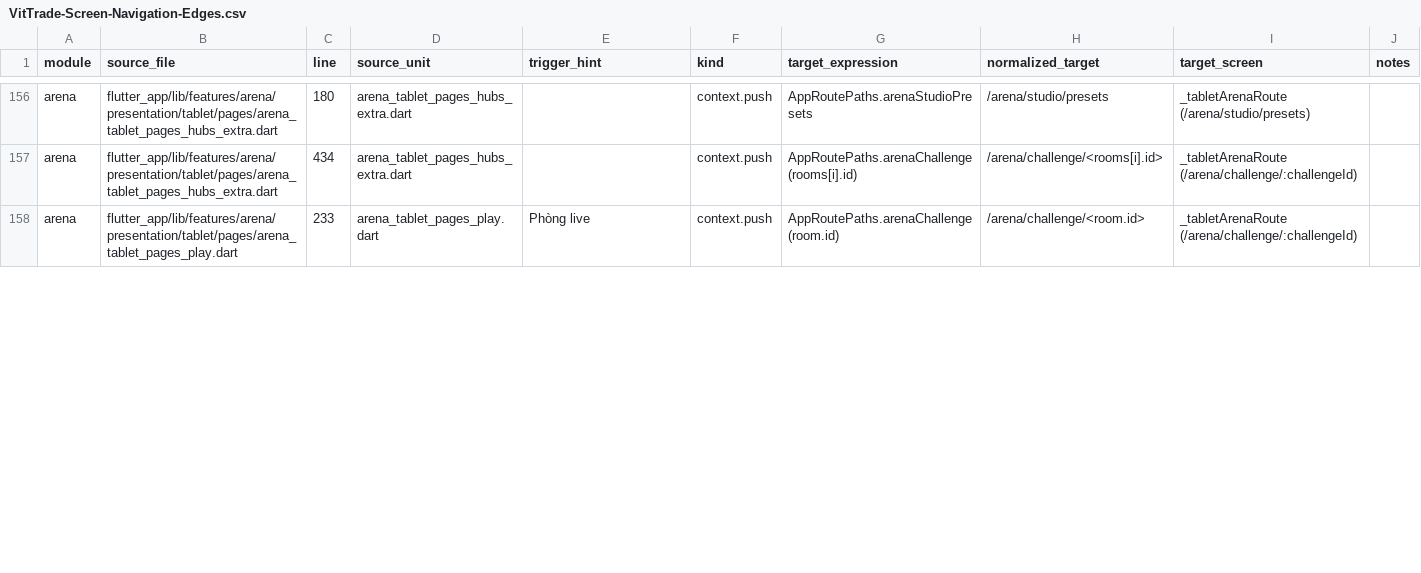
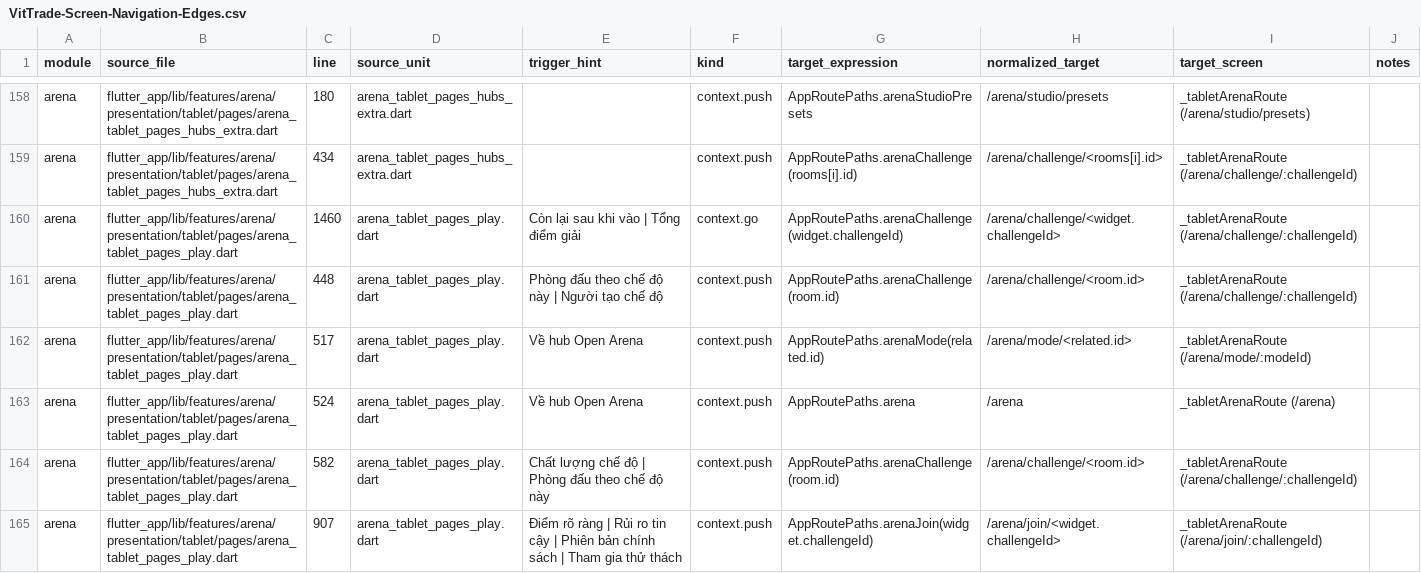
Before and after one commit to LonelyTraderBay/vittrade-flutter, a CSV file: docs/02_FLUTTER_MIGRATION/audits/VitTrade-Screen-Navigation-Edges.csv, drawn as a sheet; only a part is shown, gaps mark what is left out; the diff covers the shown part only.

Commit message:
Đợt 1 redesign tablet Arena: cụm Play 4 màn workspace 2 cột
- Join SC-191 (P0 Financial Safety): nối arenaJoinControllerProvider, panel số dư (hiện có/điểm vào/còn lại), 2 ack bắt buộc gate nút xác nhận, showVitConfirmSheet tổng kết điểm trước khi vào thử thách, điều hướng sang trang thử thách sau xác nhận
- Challenge detail SC-190: hero KPI + slot progress + card điều khoản đầy đủ, 4 tab Luật chơi/Bằng chứng/Thành viên/Hoạt động (VitSegmentedTabBar), panel phụ creator + bậc thưởng + minh bạch + CTA Tham gia
- Mode detail SC-189: hero KPI + tags, quy tắc/chất lượng đầy đủ (bỏ take-8), phòng đấu theo chế độ, panel phụ creator + ngữ cảnh dự đoán + chế độ liên quan
- Creator SC-193: hero KPI uy tín, thông tin, phòng đang mở/đã kết thúc, panel chỉ số uy tín đầy đủ + CTA độ tin cậy
- Tách 5 trang governance placeholder sang part _governance riêng (redesign Đợt 3), mọi trang dùng VitTabletPaneWorkspace + narrow fallback phone-parity
- Test mới arena_tablet_play_test: ack gate + confirm sheet + điều hướng SC-191, tab + CTA SC-190, render SC-189/193 (233 test arena pass)
- Regen artifact: navigation edges, card tile + manifest, segment pill, top header action, back navigation

```diff
--- a/docs/02_FLUTTER_MIGRATION/audits/VitTrade-Screen-Navigation-Edges.csv
+++ b/docs/02_FLUTTER_MIGRATION/audits/VitTrade-Screen-Navigation-Edges.csv
@@ -157,2 +159,7 @@ arena,flutter_app/lib/features/arena/presentation/tablet/pages/arena_tablet_page
 arena,flutter_app/lib/features/arena/presentation/tablet/pages/arena_tablet_pages_hubs_extra.dart,434,arena_tablet_pages_hubs_extra.dart,,context.push,AppRoutePaths.arenaChallenge(rooms[i].id),/arena/challenge/<rooms[i].id>,_tabletArenaRoute (/arena/challenge/:challengeId),
-arena,flutter_app/lib/features/arena/presentation/tablet/pages/arena_tablet_pages_play.dart,233,arena_tablet_pages_play.dart,Phòng live,context.push,AppRoutePaths.arenaChallenge(room.id),/arena/challenge/<room.id>,_tabletArenaRoute (/arena/challenge/:challengeId),
+arena,flutter_app/lib/features/arena/presentation/tablet/pages/arena_tablet_pages_play.dart,1460,arena_tablet_pages_play.dart,Còn lại sau khi vào | Tổng điểm giải,context.go,AppRoutePaths.arenaChallenge(widget.challengeId),/arena/challenge/<widget.challengeId>,_tabletArenaRoute (/arena/challenge/:challengeId),
+arena,flutter_app/lib/features/arena/presentation/tablet/pages/arena_tablet_pages_play.dart,448,arena_tablet_pages_play.dart,Phòng đấu theo chế độ này | Người tạo chế độ,context.push,AppRoutePaths.arenaChallenge(room.id),/arena/challenge/<room.id>,_tabletArenaRoute (/arena/challenge/:challengeId),
+arena,flutter_app/lib/features/arena/presentation/tablet/pages/arena_tablet_pages_play.dart,517,arena_tablet_pages_play.dart,Về hub Open Arena,context.push,AppRoutePaths.arenaMode(related.id),/arena/mode/<related.id>,_tabletArenaRoute (/arena/mode/:modeId),
+arena,flutter_app/lib/features/arena/presentation/tablet/pages/arena_tablet_pages_play.dart,524,arena_tablet_pages_play.dart,Về hub Open Arena,context.push,AppRoutePaths.arena,/arena,_tabletArenaRoute (/arena),
+arena,flutter_app/lib/features/arena/presentation/tablet/pages/arena_tablet_pages_play.dart,582,arena_tablet_pages_play.dart,Chất lượng chế độ | Phòng đấu theo chế độ này,context.push,AppRoutePaths.arenaChallenge(room.id),/arena/challenge/<room.id>,_tabletArenaRoute (/arena/challenge/:challengeId),
+arena,flutter_app/lib/features/arena/presentation/tablet/pages/arena_tablet_pages_play.dart,907,arena_tablet_pages_play.dart,Điểm rõ ràng | Rủi ro tin cậy | Phiên bản chính sách | Tham gia thử thách,context.push,AppRoutePaths.arenaJoin(widget.challengeId),/arena/join/<widget.challengeId>,_tabletArenaRoute (/arena/join/:challengeId),
```
Also changed, not shown: 6 added rows and 11 edited cells elsewhere in this file, docs/02_FLUTTER_MIGRATION/audits/VitTrade-Card-Tile-Audit.csv, docs/02_FLUTTER_MIGRATION/audits/VitTrade-Card-Tile-Migration-Manifest.csv, 10 other files.
